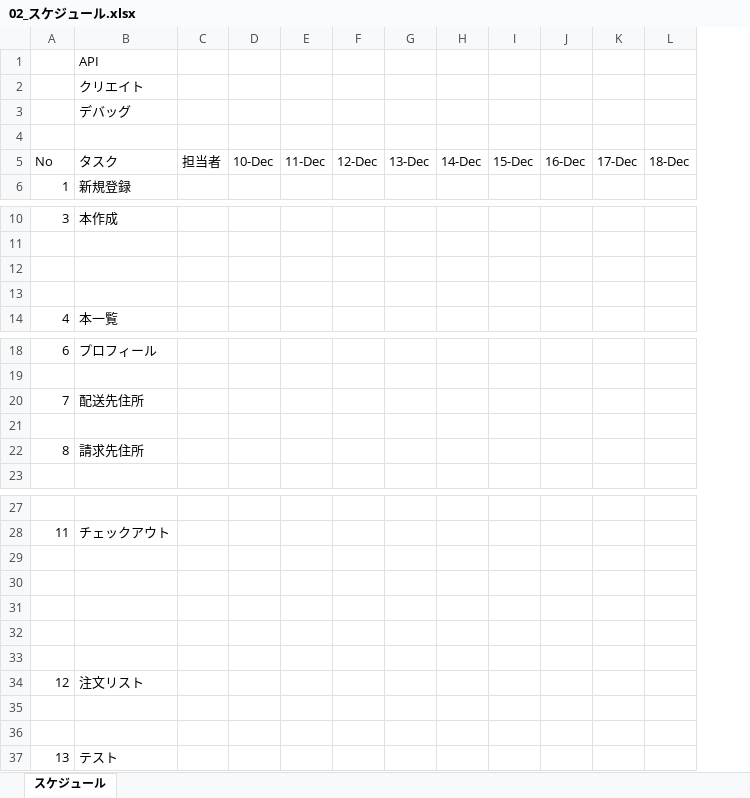
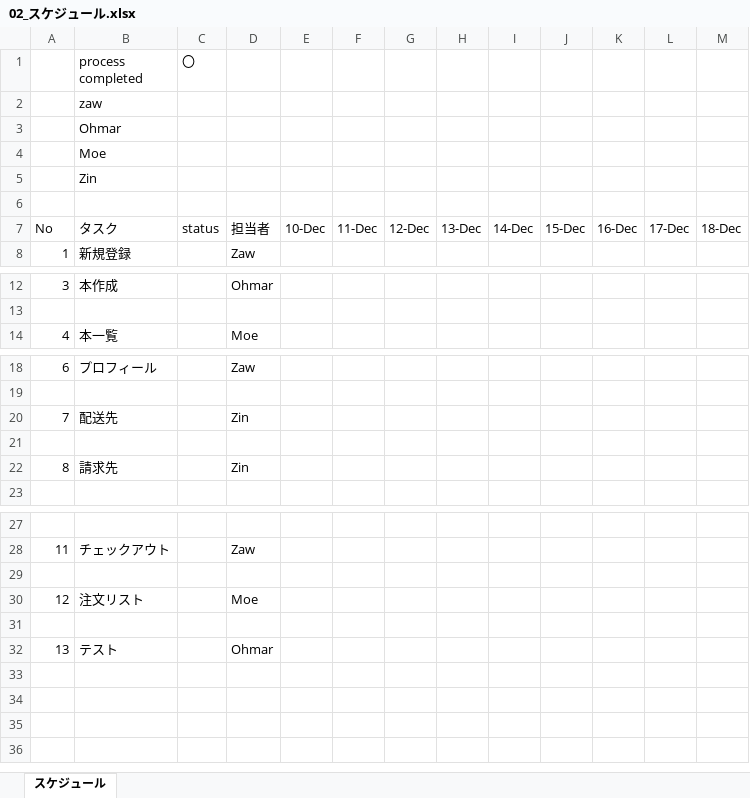
Before and after one commit to zawlaypyaythar18/ojt_bookstore_project, an Excel workbook: documentation/00_要件定義/02_スケジュール.xlsx, sheet スケジュール, drawn as a sheet; only a part is shown, gaps mark what is left out; values as stored, in another font and other column widths than the file's, no cell formats; removed rows and columns are numbered as before the commit, all else as after; rows hold the shown columns only; the diff names each change by its address in the sheet, - before the commit and + after, or states it on an @@ line.

Commit message:
zaw - Wrote DB Tables & Basic Doc

```diff
--- a/documentation/00_要件定義/02_スケジュール.xlsx (sheet スケジュール)
+++ b/documentation/00_要件定義/02_スケジュール.xlsx (sheet スケジュール)
-column C, row 5: 担当者
+column C (〇), row 7: status
+column D, rows 7-8: 担当者 | Zaw; rows 12-14: Ohmar |  | Moe; rows 18-22: Zaw |  | Zin |  | Zin; rows 28-32: Zaw |  | Moe |  | Ohmar
-B1: API
+B1: process completed
-B2 (process completed): クリエイト
+B2 (process completed): zaw
-B3 (process completed): デバッグ
+B3 (process completed): Ohmar
+row 4:  | Moe
+row 5:  | Zin
-row 12: (empty)
-row 13: (empty)
-B20 (process completed): 配送先住所
+B20 (process completed): 配送先
-B22 (process completed): 請求先住所
+B22 (process completed): 請求先
-row 30: (empty)
-row 31: (empty)
-row 32: (empty)
-row 33: (empty)
-row 36: (empty)
```
Also changed, not shown: cell formats, documentation/00_要件定義/01_要件定義書.xlsx, documentation/01_DB設計/01_テーブル一覧.xlsx, 8 other files.
